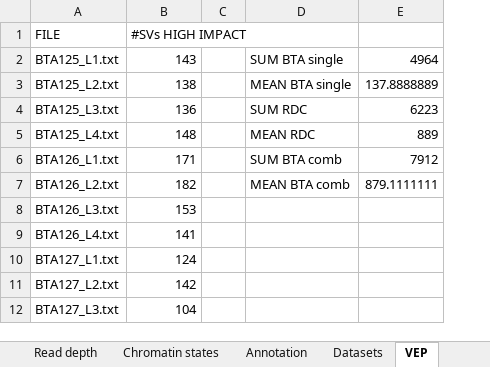
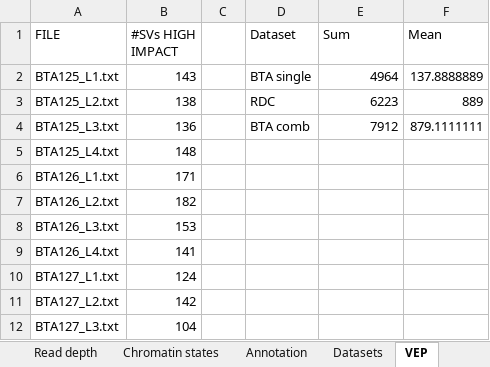
Before and after one commit to SGBC/breedmaps, an Excel workbook: SVs_identification/results/counts_summary.xlsx, sheet VEP, drawn as a sheet; only a part is shown; values as stored, in another font and other column widths than the file's, no borders; table styles not drawn; removed rows and columns are numbered as before the commit, all else as after; the diff names each change by its address in the sheet, - before the commit and + after, or states it on an @@ line.

```diff
--- a/SVs_identification/results/counts_summary.xlsx (sheet VEP)
+++ b/SVs_identification/results/counts_summary.xlsx (sheet VEP)
-column D, rows 2-7: SUM BTA single | MEAN BTA single | SUM RDC | MEAN RDC | SUM BTA comb | MEAN BTA comb
+column D (Dataset), rows 2-4: BTA single | RDC | BTA comb
+column F (Mean), rows 2-4: 137.8888889 | 889 | 879.1111111
-E1: (empty)
+E1: Sum
-E3 (Sum): 137.8888889
+E3 (Sum): 6223
-E4 (Sum): 6223
+E4 (Sum): 7912
-E5 (Sum): 889
+E5 (Sum): (empty)
-E6 (Sum): 7912
+E6 (Sum): (empty)
-E7 (Sum): 879.1111111
+E7 (Sum): (empty)
```
Also changed, not shown: sheet Annotation, sheet SV types and total counts, sheet Datasets, sheet Chromatin states, formulas that keep their value.
